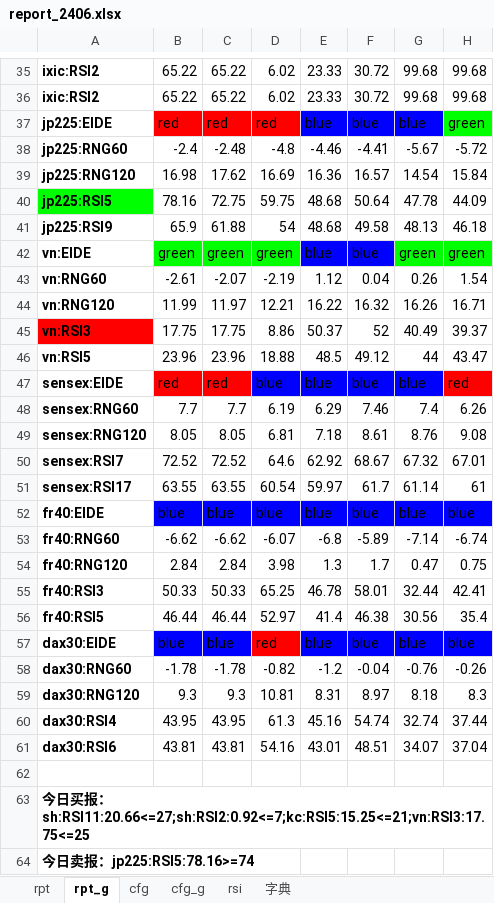
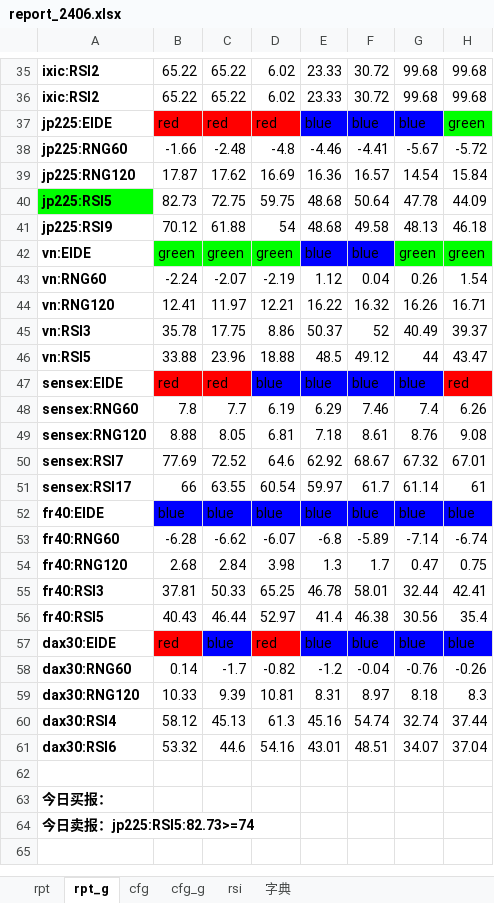
Before and after one commit to aixingkong/view, an Excel workbook: report_2406.xlsx, sheet rpt_g, drawn as a sheet; only a part is shown, gaps mark what is left out; values as stored, in another font and other column widths than the file's, no borders; conditional formats not drawn; the diff covers the shown part only; the diff names each change by its address in the sheet, - before the commit and + after, or states it on an @@ line.

```diff
--- a/report_2406.xlsx (sheet rpt_g)
+++ b/report_2406.xlsx (sheet rpt_g)
-B38: -2.4
+B38: -1.66
-B39: 16.98
+B39: 17.87
-B40: 78.16
+B40: 82.73
-B41: 65.9
+B41: 70.12
-B43: -2.61
+B43: -2.24
-B44: 11.99
+B44: 12.41
-A45 fill: #FF0000
+A45 fill: none
-B45: 17.75
+B45: 35.78
-B46: 23.96
+B46: 33.88
-B48: 7.7
+B48: 7.8
-B49: 8.05
+B49: 8.88
-B50: 72.52
+B50: 77.69
-B51: 63.55
+B51: 66
-B53: -6.62
+B53: -6.28
-B54: 2.84
+B54: 2.68
-B55: 50.33
+B55: 37.81
-B56: 46.44
+B56: 40.43
-B57: blue
+B57: red
-B57 fill: #0000FF
+B57 fill: #FF0000
-B58: -1.78
+B58: 0.14
-C58: -1.78
+C58: -1.7
-B59: 9.3
+B59: 10.33
-C59: 9.3
+C59: 9.39
-B60: 43.95
+B60: 58.12
-C60: 43.95
+C60: 45.13
-B61: 43.81
+B61: 53.32
-C61: 43.81
+C61: 44.6
-A63: 今日买报：sh:RSI11:20.66<=27;sh:RSI2:0.92<=7;kc:RSI5:15.25<=21;vn:RSI3:17.75<=25
+A63: 今日买报：
-A64: 今日卖报：jp225:RSI5:78.16>=74
+A64: 今日卖报：jp225:RSI5:82.73>=74
```
Also changed, not shown: 18 edited cells and cell formats elsewhere in this sheet, sheet rpt, 8 other files.
